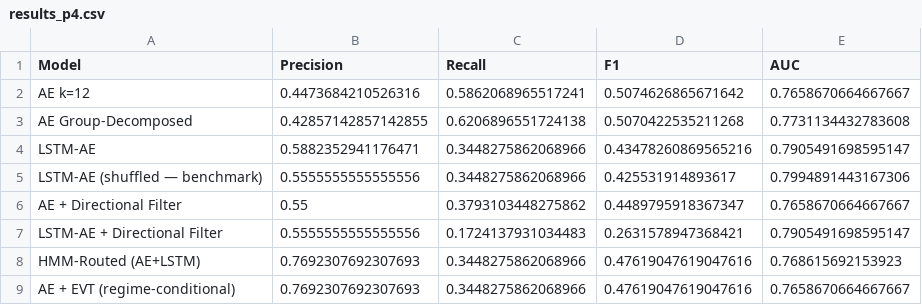
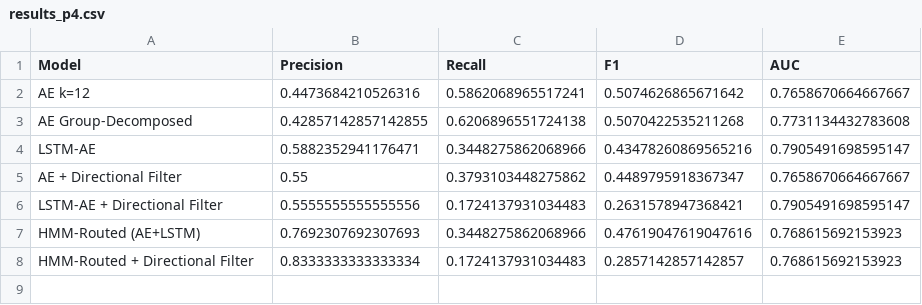
Before and after one commit to tommybaresi-creator/fintech-group-work, a CSV file: BusinessCase4/deep_learning/outputs/results_p4.csv, drawn as a sheet; removed rows and columns are numbered as before the commit, all else as after; the diff names each change by its address in the sheet, - before the commit and + after, or states it on an @@ line.

```diff
--- a/BusinessCase4/deep_learning/outputs/results_p4.csv
+++ b/BusinessCase4/deep_learning/outputs/results_p4.csv
-row 5: LSTM-AE (shuffled — benchmark) | 0.5555555555555556 | 0.3448275862068966 | 0.425531914893617 | 0.7994891443167306
-row 9: AE + EVT (regime-conditional) | 0.7692307692307693 | 0.3448275862068966 | 0.47619047619047616 | 0.7658670664667667
+row 8: HMM-Routed + Directional Filter | 0.8333333333333334 | 0.1724137931034483 | 0.2857142857142857 | 0.768615692153923
```
Also changed, not shown: 17 other files.
